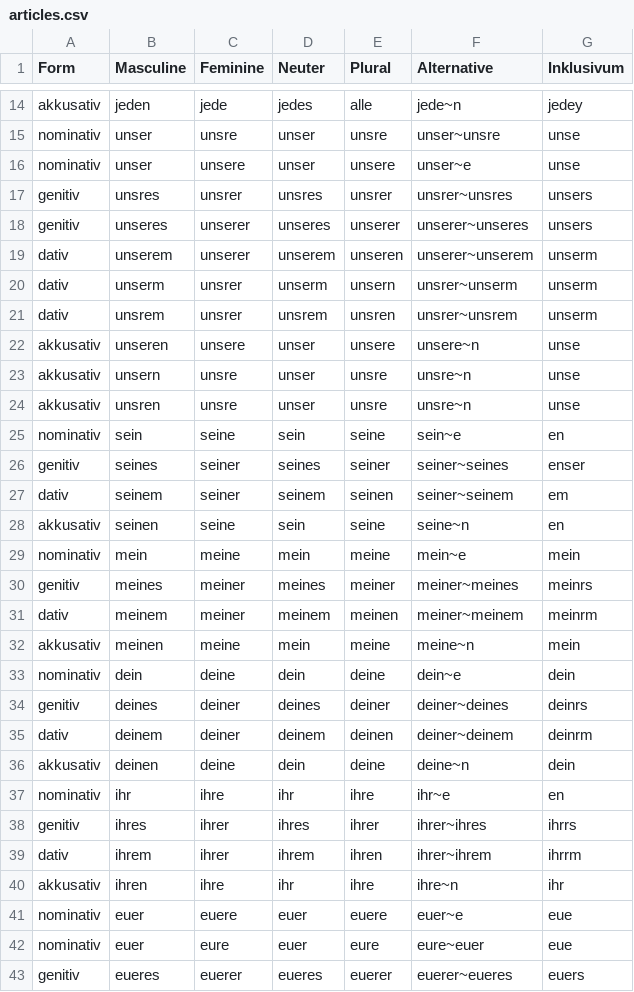
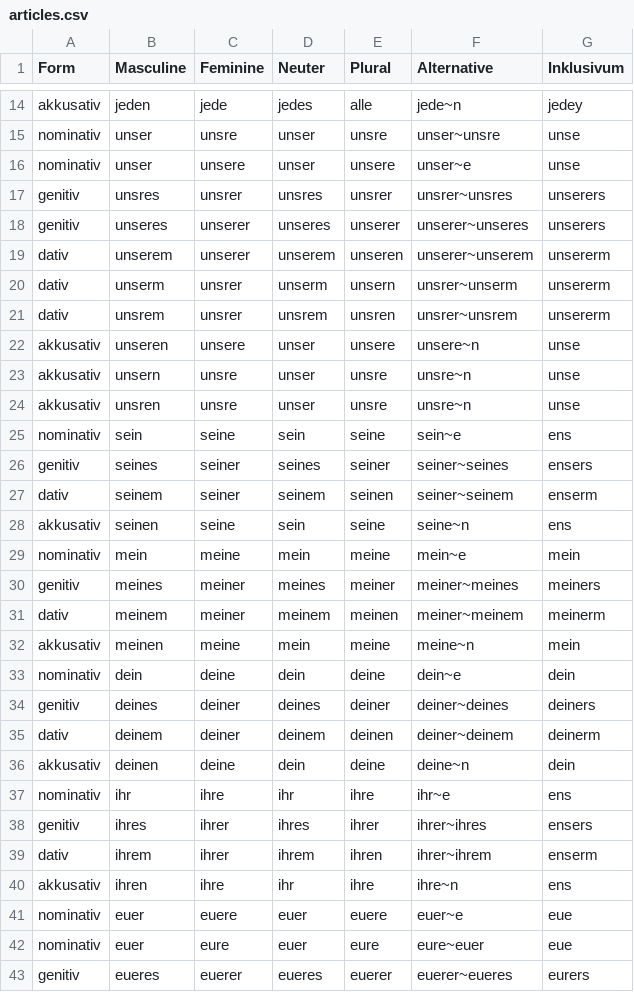
Before and after one commit to witty-works/nlp_api, a CSV file: training_data/de/articles.csv, drawn as a sheet; only a part is shown, gaps mark what is left out; the diff covers the shown part only.

Commit message:
correct the Inklusivum article forms against the published spec
The article data was generated by a heuristic that guessed at the
paradigms. Checked against the association's declension tables
(geschlechtsneutral.net/deklinationstabellen, /gesamtsystem) it was wrong
in several places:

- possessives follow the ein-paradigm, so they take -ers/-erm rather than
  -rs/-rm: meiners/meinerm, deiners/deinerm
- unser/euer elide the r in the base form but decline as though they had
  not: unserers/unsererm, eurers/eurerm. The spec elides the r precisely
  so that "unserm" is never produced, and that is what we produced.
- sein/ihr as possessive articles take the possessive of "en" (ens), not
  the personal pronoun. "enser" fills only the rare true-genitive slot,
  so "Sein Buch" rendered as "Enser" was a pronoun where a possessive
  belongs.

The lookup also collapsed the case distinction, because it keyed on the
Alternative column, which is not unique. zur~zum resolved to "de" and
dropped the zurm contraction it was added for. It now keys per case the
way masculine_articles alongside it already does.

Articles were additionally derived twice, once into the CSV and once at
runtime behind a bare except that fell back to "de" on any failure. The
CSV is now the only source, and app/dee_articles.py goes with it.

Drop the Inklusivum entry from _gendereddenom_ending. Its nouns are not
marked by a separator but by a declension ending, so the pattern matched
ordinary nouns like "Liebe" and "Woche". It was defused by two skip
guards, which are no longer needed. Detecting the Inklusivum needs a
lexicon lookup and is left for the paradigm work.

Guard the two remaining paths that treated the config value as a
separator: the advanced ending conversion emitted the literal "de-e" as
an alternative, and its first character "d" as a splice.

Noun genitive -s and possessive agreement with the possessed noun still
need grammatical case threaded into inclusive_alternative(), so they are
not addressed here.

```diff
--- a/training_data/de/articles.csv
+++ b/training_data/de/articles.csv
@@ -16,7 +16,7 @@ nominativ,unser,unsre,unser,unsre,unser~unsre,unse
 nominativ,unser,unsere,unser,unsere,unser~e,unse
-genitiv,unsres,unsrer,unsres,unsrer,unsrer~unsres,unsers
-genitiv,unseres,unserer,unseres,unserer,unserer~unseres,unsers
-dativ,unserem,unserer,unserem,unseren,unserer~unserem,unserm
-dativ,unserm,unsrer,unserm,unsern,unsrer~unserm,unserm
-dativ,unsrem,unsrer,unsrem,unsren,unsrer~unsrem,unserm
+genitiv,unsres,unsrer,unsres,unsrer,unsrer~unsres,unserers
+genitiv,unseres,unserer,unseres,unserer,unserer~unseres,unserers
+dativ,unserem,unserer,unserem,unseren,unserer~unserem,unsererm
+dativ,unserm,unsrer,unserm,unsern,unsrer~unserm,unsererm
+dativ,unsrem,unsrer,unsrem,unsren,unsrer~unsrem,unsererm
 akkusativ,unseren,unsere,unser,unsere,unsere~n,unse
@@ -24,20 +24,20 @@ akkusativ,unsern,unsre,unser,unsre,unsre~n,unse
 akkusativ,unsren,unsre,unser,unsre,unsre~n,unse
-nominativ,sein,seine,sein,seine,sein~e,en
-genitiv,seines,seiner,seines,seiner,seiner~seines,enser
-dativ,seinem,seiner,seinem,seinen,seiner~seinem,em
-akkusativ,seinen,seine,sein,seine,seine~n,en
+nominativ,sein,seine,sein,seine,sein~e,ens
+genitiv,seines,seiner,seines,seiner,seiner~seines,ensers
+dativ,seinem,seiner,seinem,seinen,seiner~seinem,enserm
+akkusativ,seinen,seine,sein,seine,seine~n,ens
 nominativ,mein,meine,mein,meine,mein~e,mein
-genitiv,meines,meiner,meines,meiner,meiner~meines,meinrs
-dativ,meinem,meiner,meinem,meinen,meiner~meinem,meinrm
+genitiv,meines,meiner,meines,meiner,meiner~meines,meiners
+dativ,meinem,meiner,meinem,meinen,meiner~meinem,meinerm
 akkusativ,meinen,meine,mein,meine,meine~n,mein
 nominativ,dein,deine,dein,deine,dein~e,dein
-genitiv,deines,deiner,deines,deiner,deiner~deines,deinrs
-dativ,deinem,deiner,deinem,deinen,deiner~deinem,deinrm
+genitiv,deines,deiner,deines,deiner,deiner~deines,deiners
+dativ,deinem,deiner,deinem,deinen,deiner~deinem,deinerm
 akkusativ,deinen,deine,dein,deine,deine~n,dein
-nominativ,ihr,ihre,ihr,ihre,ihr~e,en
-genitiv,ihres,ihrer,ihres,ihrer,ihrer~ihres,ihrrs
-dativ,ihrem,ihrer,ihrem,ihren,ihrer~ihrem,ihrrm
-akkusativ,ihren,ihre,ihr,ihre,ihre~n,ihr
+nominativ,ihr,ihre,ihr,ihre,ihr~e,ens
+genitiv,ihres,ihrer,ihres,ihrer,ihrer~ihres,ensers
+dativ,ihrem,ihrer,ihrem,ihren,ihrer~ihrem,enserm
+akkusativ,ihren,ihre,ihr,ihre,ihre~n,ens
 nominativ,euer,euere,euer,euere,euer~e,eue
 nominativ,euer,eure,euer,eure,eure~euer,eue
-genitiv,eueres,euerer,eueres,euerer,euerer~eueres,euers
+genitiv,eueres,euerer,eueres,euerer,euerer~eueres,eurers
```
Also changed, not shown: 16 edited cells elsewhere in this file, 10 other files.
